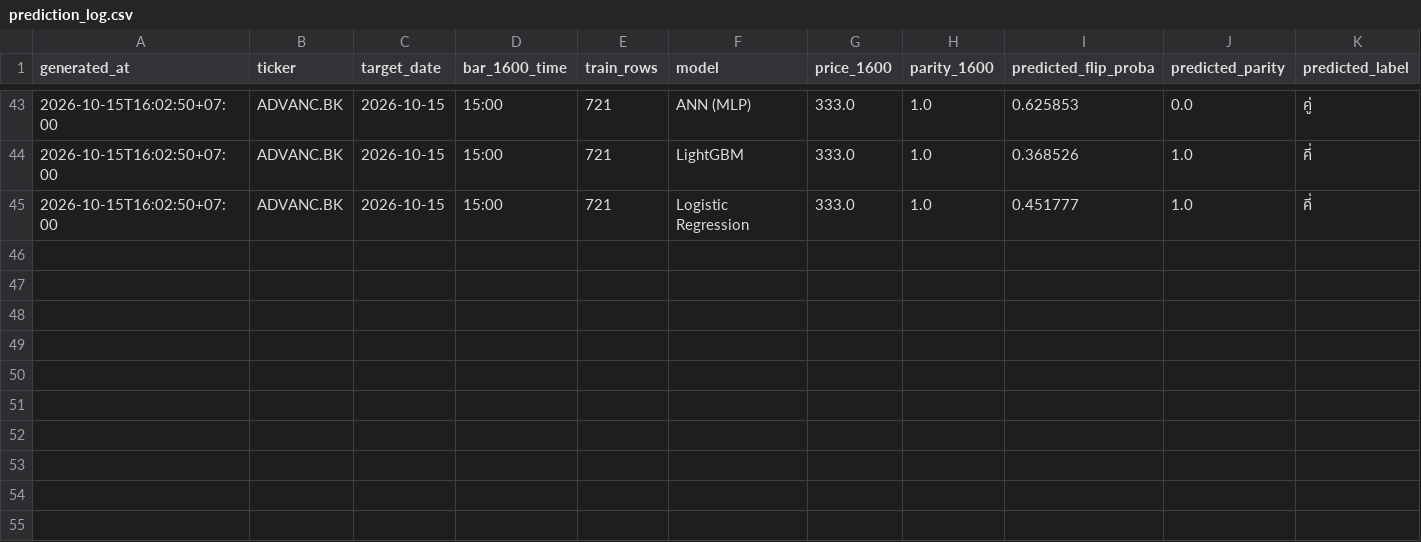
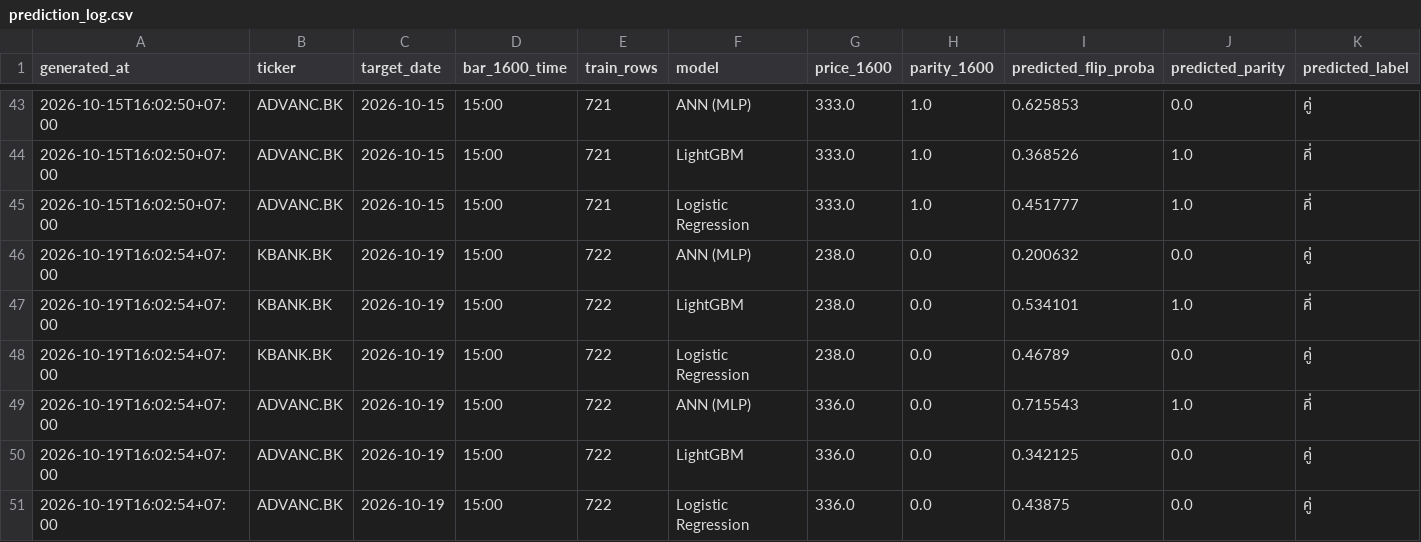
Before and after one commit to panifield/CN340_Stock_Prediction, a CSV file: task_a2/results/prediction_log.csv, drawn as a sheet; only a part is shown, gaps mark what is left out; rows hold the shown columns only; the diff names each change by its address in the sheet, - before the commit and + after, or states it on an @@ line.

Commit message:
task_a2 1600 prediction log: 2026-10-19

```diff
--- a/task_a2/results/prediction_log.csv
+++ b/task_a2/results/prediction_log.csv
+row 46: 2026-10-19T16:02:54+07:00 | KBANK.BK | 2026-10-19 | 15:00 | 722 | ANN (MLP) | 238.0 | 0.0 | 0.200632 | 0.0 | คู่
+row 47: 2026-10-19T16:02:54+07:00 | KBANK.BK | 2026-10-19 | 15:00 | 722 | LightGBM | 238.0 | 0.0 | 0.534101 | 1.0 | คี่
+row 48: 2026-10-19T16:02:54+07:00 | KBANK.BK | 2026-10-19 | 15:00 | 722 | Logistic Regression | 238.0 | 0.0 | 0.46789 | 0.0 | คู่
+row 49: 2026-10-19T16:02:54+07:00 | ADVANC.BK | 2026-10-19 | 15:00 | 722 | ANN (MLP) | 336.0 | 0.0 | 0.715543 | 1.0 | คี่
+row 50: 2026-10-19T16:02:54+07:00 | ADVANC.BK | 2026-10-19 | 15:00 | 722 | LightGBM | 336.0 | 0.0 | 0.342125 | 0.0 | คู่
+row 51: 2026-10-19T16:02:54+07:00 | ADVANC.BK | 2026-10-19 | 15:00 | 722 | Logistic Regression | 336.0 | 0.0 | 0.43875 | 0.0 | คู่
```
